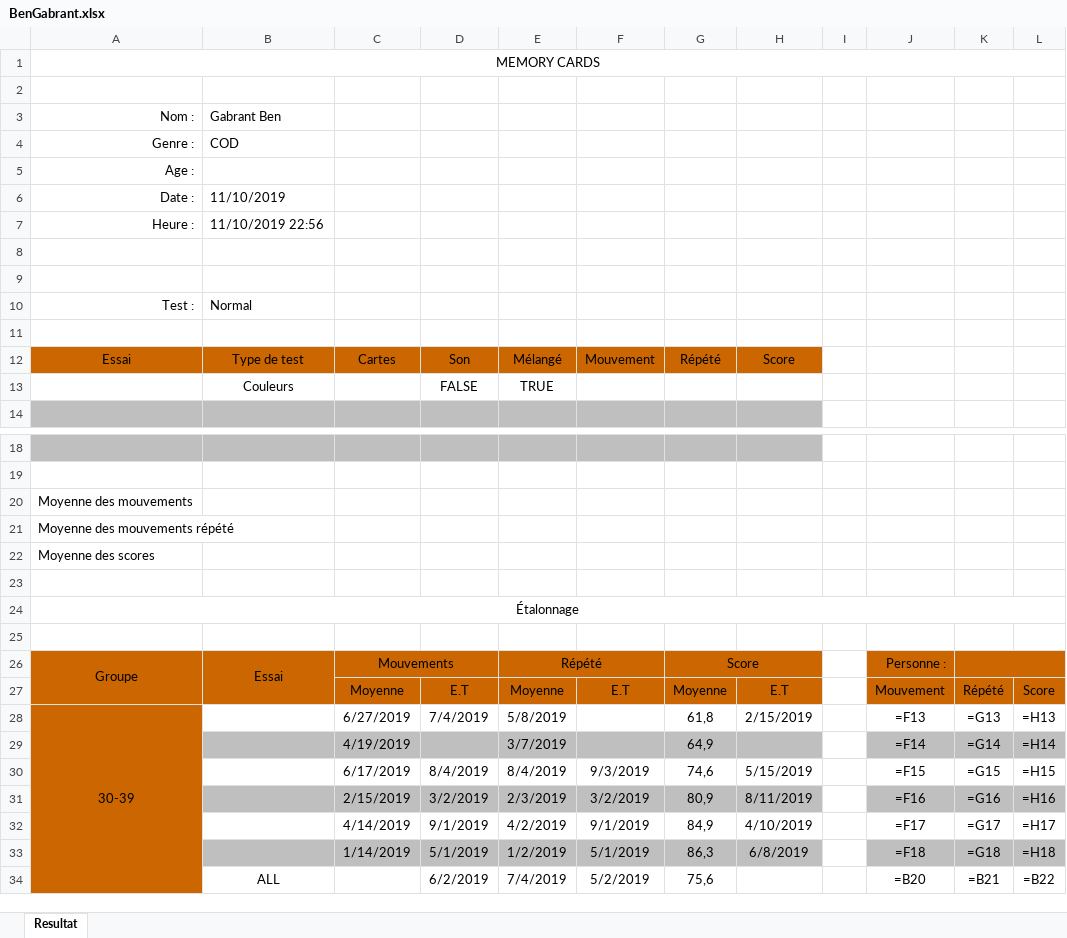
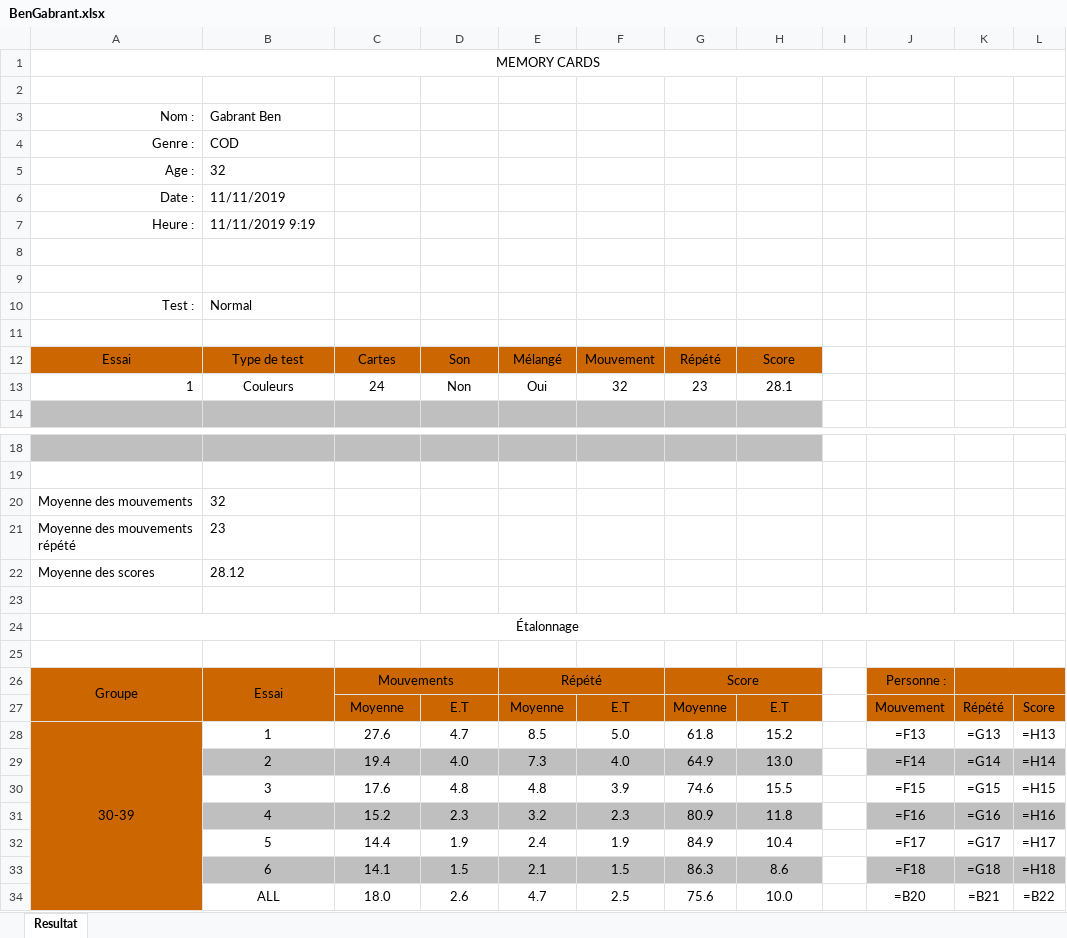
Before and after one commit to ARFP/MemoryCards, an Excel workbook: TestsSaveExcel/BenGabrant.xlsx, sheet Resultat, drawn as a sheet; only a part is shown, gaps mark what is left out; values as stored, in another font and other column widths than the file's, no borders; formulas without a stored value are shown as written; removed rows and columns are numbered as before the commit, all else as after; the diff names each change by its address in the sheet, - before the commit and + after, or states it on an @@ line.

```diff
--- a/TestsSaveExcel/BenGabrant.xlsx (sheet Resultat)
+++ b/TestsSaveExcel/BenGabrant.xlsx (sheet Resultat)
-B5: (empty)
+B5: 32
-B6: 11/10/2019
+B6: 11/11/2019
-B7: 11/10/2019 22:56
+B7: 11/11/2019 9:19
-row 13:  | Couleurs |  | FALSE | TRUE
+row 13: 1 | Couleurs | 24 | Non | Oui | 32 | 23 | 28.1
-B20: (empty)
+B20: 32
-B21: (empty)
+B21: 23
-B22: (empty)
+B22: 28.12
-B28: (empty)
+B28: 1
-C28: 6/27/2019
+C28: 27.6
-D28: 7/4/2019
+D28: 4.7
-E28: 5/8/2019
+E28: 8.5
-F28: (empty)
+F28: 5.0
-G28: 61,8
+G28: 61.8
-H28: 2/15/2019
+H28: 15.2
-row 29:  |  | 4/19/2019 |  | 3/7/2019 |  | 64,9 |  |  | =F14 | =G14 | =H14
-row 30:  |  | 6/17/2019 | 8/4/2019 | 8/4/2019 | 9/3/2019 | 74,6 | 5/15/2019 |  | =F15 | =G15 | =H15
-row 31:  |  | 2/15/2019 | 3/2/2019 | 2/3/2019 | 3/2/2019 | 80,9 | 8/11/2019 |  | =F16 | =G16 | =H16
-row 32:  |  | 4/14/2019 | 9/1/2019 | 4/2/2019 | 9/1/2019 | 84,9 | 4/10/2019 |  | =F17 | =G17 | =H17
-row 33:  |  | 1/14/2019 | 5/1/2019 | 1/2/2019 | 5/1/2019 | 86,3 | 6/8/2019 |  | =F18 | =G18 | =H18
-row 34:  | ALL |  | 6/2/2019 | 7/4/2019 | 5/2/2019 | 75,6 |  |  | =B20 | =B21 | =B22
+row 29:  | 2 | 19.4 | 4.0 | 7.3 | 4.0 | 64.9 | 13.0 |  | =F14 | =G14 | =H14
+row 30:  | 3 | 17.6 | 4.8 | 4.8 | 3.9 | 74.6 | 15.5 |  | =F15 | =G15 | =H15
+row 31:  | 4 | 15.2 | 2.3 | 3.2 | 2.3 | 80.9 | 11.8 |  | =F16 | =G16 | =H16
+row 32:  | 5 | 14.4 | 1.9 | 2.4 | 1.9 | 84.9 | 10.4 |  | =F17 | =G17 | =H17
+row 33:  | 6 | 14.1 | 1.5 | 2.1 | 1.5 | 86.3 | 8.6 |  | =F18 | =G18 | =H18
+row 34:  | ALL | 18.0 | 2.6 | 4.7 | 2.5 | 75.6 | 10.0 |  | =B20 | =B21 | =B22
```
Also changed, not shown: TestsSaveExcel/ModelResult.xlsx, 18 other files.
